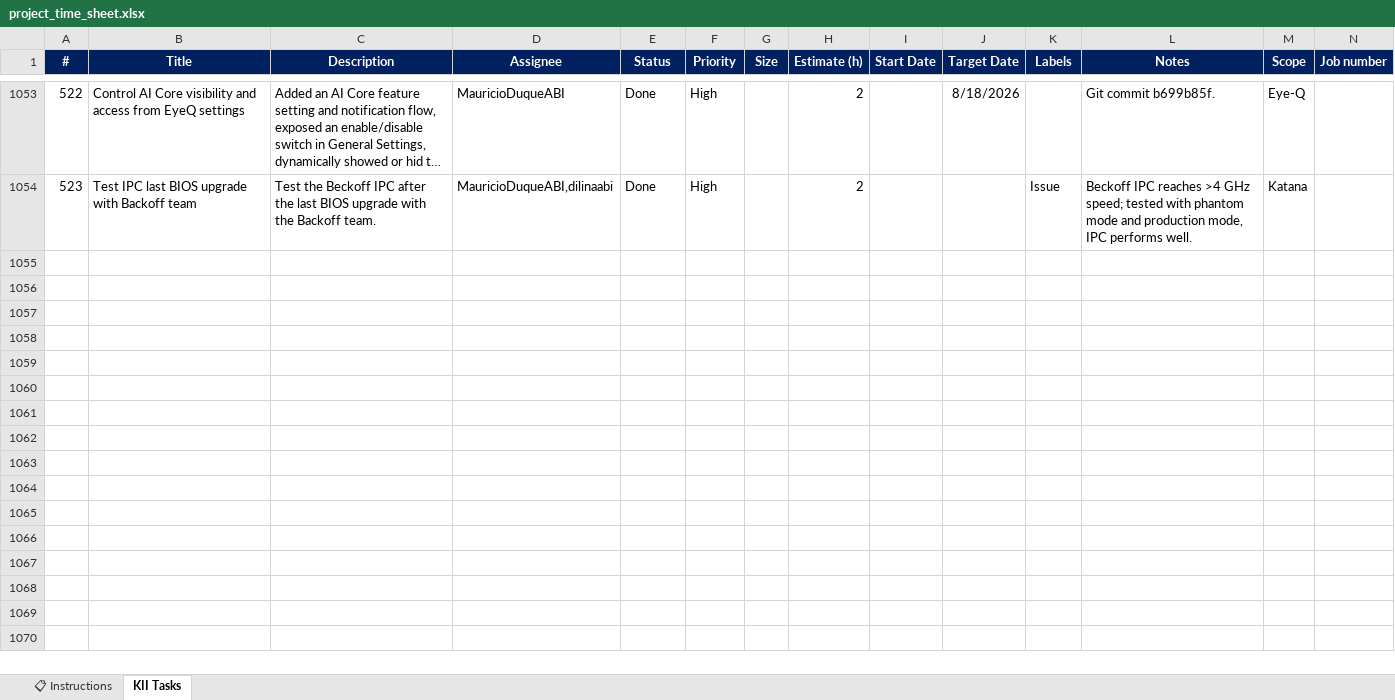
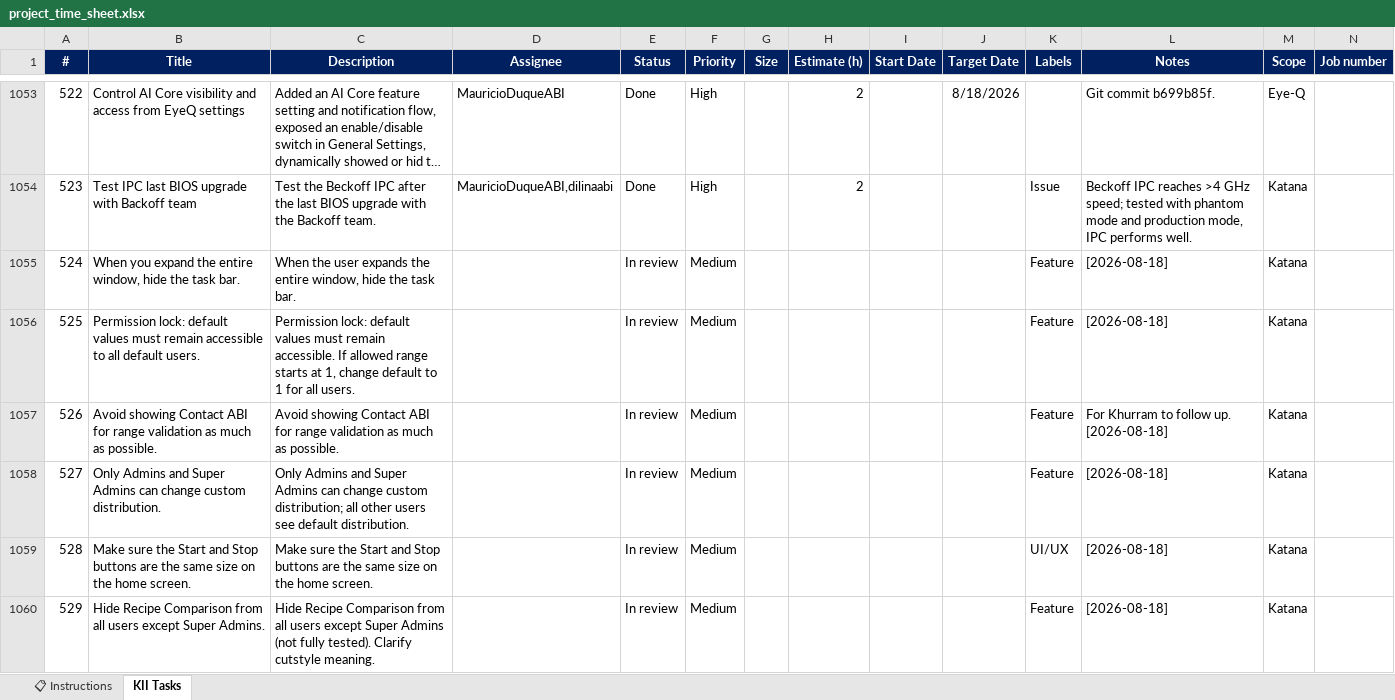
Before and after one commit to MauricioDuqueABI/Project-timesheet, an Excel workbook: project_time_sheet.xlsx, sheet KII Tasks, drawn as a sheet; only a part is shown, gaps mark what is left out; long unchanged cells end in …; values as stored, in another font and other column widths than the file's, no borders; conditional formats not drawn; the diff covers the shown part only; the diff names each change by its address in the sheet, - before the commit and + after, or states it on an @@ line.

```diff
--- a/project_time_sheet.xlsx (sheet KII Tasks)
+++ b/project_time_sheet.xlsx (sheet KII Tasks)
+row 1055: 524 | When you expand the entire window, hide the task bar. | When the user expands the entire window, hide the task bar. |  | In review | Medium |  |  |  |  | Feature | [2026-08-18] | Katana
+row 1056: 525 | Permission lock: default values must remain accessible to all default users. | Permission lock: default values must remain accessible. If allowed range starts at 1, change default to 1 for all users. |  | In review | Medium |  |  |  |  | Feature | [2026-08-18] | Katana
+row 1057: 526 | Avoid showing Contact ABI for range validation as much as possible. | Avoid showing Contact ABI for range validation as much as possible. |  | In review | Medium |  |  |  |  | Feature | For Khurram to follow up. [2026-08-18] | Katana
+row 1058: 527 | Only Admins and Super Admins can change custom distribution. | Only Admins and Super Admins can change custom distribution; all other users see default distribution. |  | In review | Medium |  |  |  |  | Feature | [2026-08-18] | Katana
+row 1059: 528 | Make sure the Start and Stop buttons are the same size on the home screen. | Make sure the Start and Stop buttons are the same size on the home screen. |  | In review | Medium |  |  |  |  | UI/UX | [2026-08-18] | Katana
+row 1060: 529 | Hide Recipe Comparison from all users except Super Admins. | Hide Recipe Comparison from all users except Super Admins (not fully tested). Clarify cutstyle meaning. |  | In review | Medium |  |  |  |  | Feature | [2026-08-18] | Katana
```
Also changed, not shown: 17 added rows and 10 edited cells elsewhere in this sheet, 2 other files.
